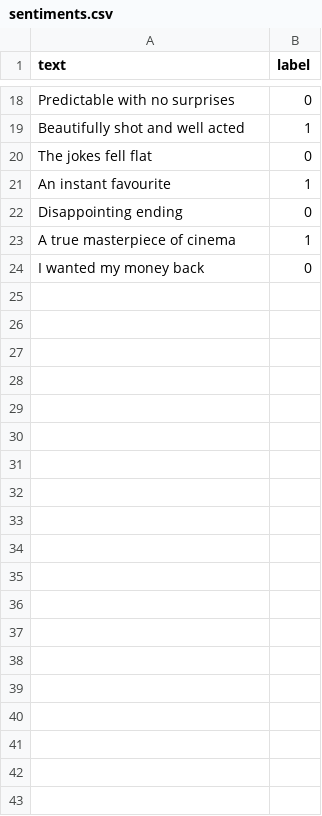
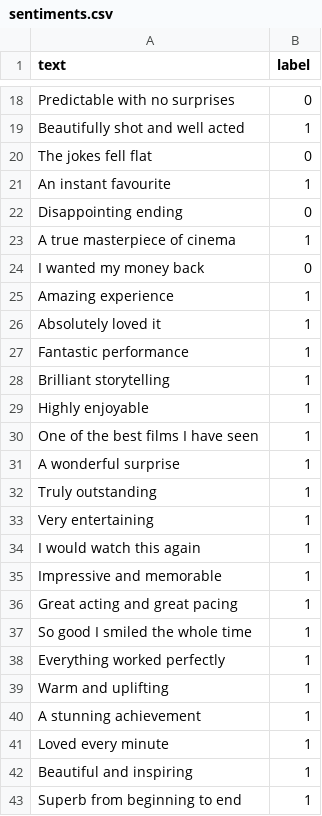
Before and after one commit to AsliOzdemirStrollo/sentiment-analysis-project, a CSV file: data/sentiments.csv, drawn as a sheet; only a part is shown, gaps mark what is left out; the diff covers the shown part only.

```diff
--- a/data/sentiments.csv
+++ b/data/sentiments.csv
@@ -24 +24,20 @@ text,label
 "I wanted my money back",0
+Amazing experience,1
+Absolutely loved it,1
+Fantastic performance,1
+Brilliant storytelling,1
+Highly enjoyable,1
+One of the best films I have seen,1
+A wonderful surprise,1
+Truly outstanding,1
+Very entertaining,1
+I would watch this again,1
+Impressive and memorable,1
+Great acting and great pacing,1
+So good I smiled the whole time,1
+Everything worked perfectly,1
+Warm and uplifting,1
+A stunning achievement,1
+Loved every minute,1
+Beautiful and inspiring,1
+Superb from beginning to end,1
```
Also changed, not shown: 21 added rows elsewhere in this file, 3 other files.
